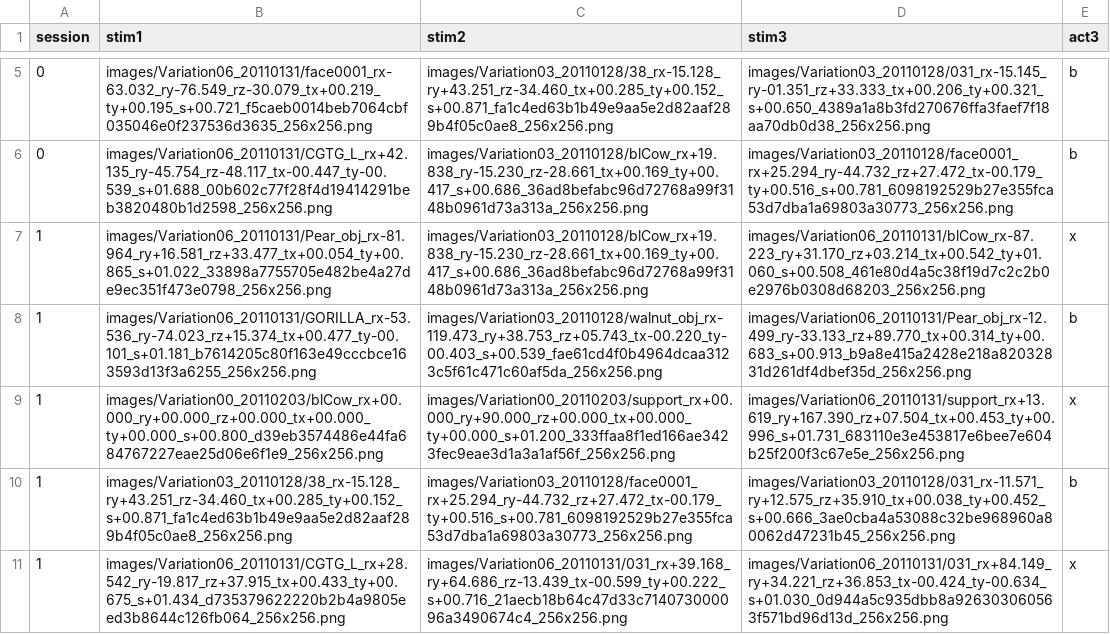
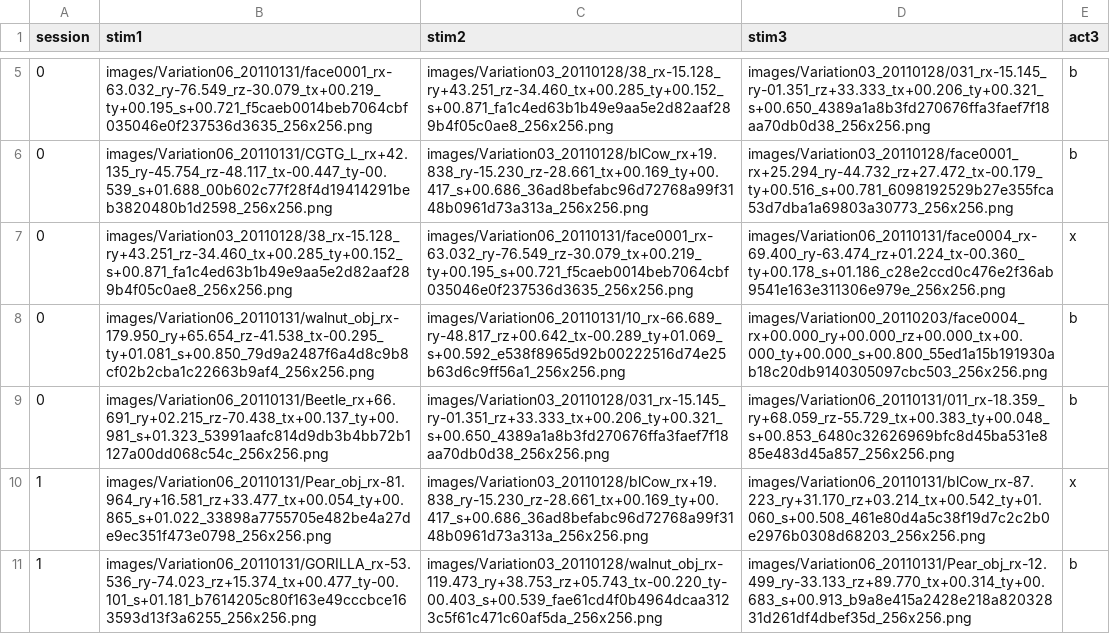
Before and after one commit to rdh1115/abs_nat_psychopy_mturk, a CSV file: resources/ctxdms_pos_category_obj_trials.csv, drawn as a sheet; only a part is shown, gaps mark what is left out; the shorter side is filled out with more unchanged rows.

```diff
--- a/resources/ctxdms_pos_category_obj_trials.csv
+++ b/resources/ctxdms_pos_category_obj_trials.csv
@@ -6,2 +6,5 @@ session,stim1,stim2,stim3,act3
 0,images/Variation06_20110131/CGTG_L_rx+42.135_ry-45.754_rz-48.117_tx-00.447_ty-00.539_s+01.688_00b602c77f28f4d19414291beb3820480b1d2598_256x256.png,images/Variation03_20110128/blCow_rx+19.838_ry-15.230_rz-28.661_tx+00.169_ty+00.417_s+00.686_36ad8befabc96d72768a99f3148b0961d73a313a_256x256.png,images/Variation03_20110128/face0001_rx+25.294_ry-44.732_rz+27.472_tx-00.179_ty+00.516_s+00.781_6098192529b27e355fca53d7dba1a69803a30773_256x256.png,b
+0,images/Variation03_20110128/38_rx-15.128_ry+43.251_rz-34.460_tx+00.285_ty+00.152_s+00.871_fa1c4ed63b1b49e9aa5e2d82aaf289b4f05c0ae8_256x256.png,images/Variation06_20110131/face0001_rx-63.032_ry-76.549_rz-30.079_tx+00.219_ty+00.195_s+00.721_f5caeb0014beb7064cbf035046e0f237536d3635_256x256.png,images/Variation06_20110131/face0004_rx-69.400_ry-63.474_rz+01.224_tx-00.360_ty+00.178_s+01.186_c28e2ccd0c476e2f36ab9541e163e311306e979e_256x256.png,x
+0,images/Variation06_20110131/walnut_obj_rx-179.950_ry+65.654_rz-41.538_tx-00.295_ty+01.081_s+00.850_79d9a2487f6a4d8c9b8cf02b2cba1c22663b9af4_256x256.png,images/Variation06_20110131/10_rx-66.689_ry-48.817_rz+00.642_tx-00.289_ty+01.069_s+00.592_e538f8965d92b00222516d74e25b63d6c9ff56a1_256x256.png,images/Variation00_20110203/face0004_rx+00.000_ry+00.000_rz+00.000_tx+00.000_ty+00.000_s+00.800_55ed1a15b191930ab18c20db9140305097cbc503_256x256.png,b
+0,images/Variation06_20110131/Beetle_rx+66.691_ry+02.215_rz-70.438_tx+00.137_ty+00.981_s+01.323_53991aafc814d9db3b4bb72b1127a00dd068c54c_256x256.png,images/Variation03_20110128/031_rx-15.145_ry-01.351_rz+33.333_tx+00.206_ty+00.321_s+00.650_4389a1a8b3fd270676ffa3faef7f18aa70db0d38_256x256.png,images/Variation06_20110131/011_rx-18.359_ry+68.059_rz-55.729_tx+00.383_ty+00.048_s+00.853_6480c32626969bfc8d45ba531e885e483d45a857_256x256.png,b
 1,images/Variation06_20110131/Pear_obj_rx-81.964_ry+16.581_rz+33.477_tx+00.054_ty+00.865_s+01.022_33898a7755705e482be4a27de9ec351f473e0798_256x256.png,images/Variation03_20110128/blCow_rx+19.838_ry-15.230_rz-28.661_tx+00.169_ty+00.417_s+00.686_36ad8befabc96d72768a99f3148b0961d73a313a_256x256.png,images/Variation06_20110131/blCow_rx-87.223_ry+31.170_rz+03.214_tx+00.542_ty+01.060_s+00.508_461e80d4a5c38f19d7c2c2b0e2976b0308d68203_256x256.png,x
```
Also changed, not shown: resources/ctxdms_category_obj_pos_trials.csv.
